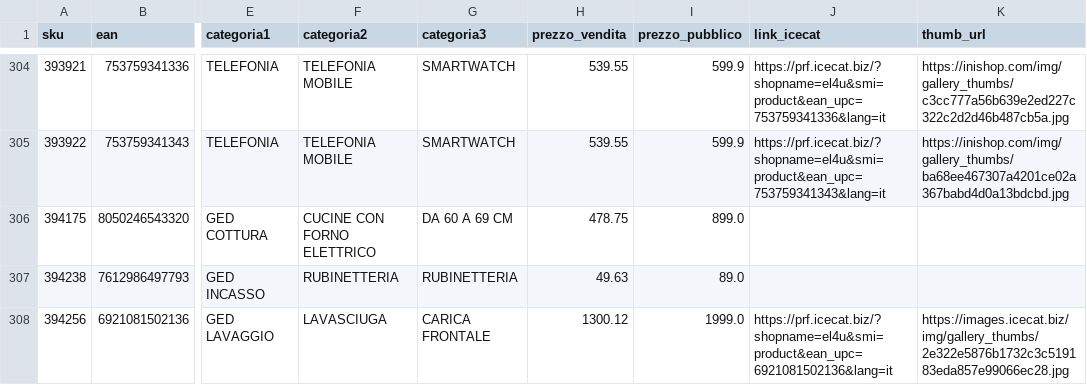
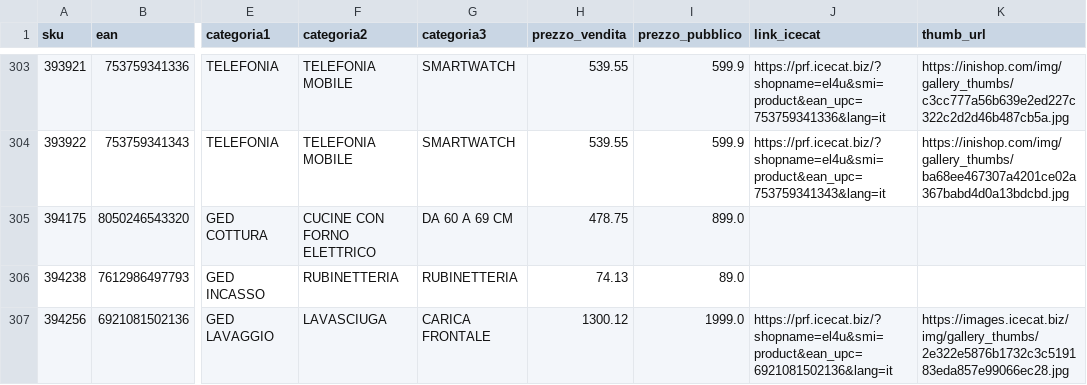
Before and after one commit to el4u-b2b/listino-b2b, a CSV file: listino_B2B.csv, drawn as a sheet; only a part is shown, gaps mark what is left out; addresses are those after the commit; the diff covers the shown part only; the diff names each change by its address in the sheet, - before the commit and + after, or states it on an @@ line.

```diff
--- a/listino_B2B.csv
+++ b/listino_B2B.csv
-H306 (prezzo_vendita): 49.63
+H306 (prezzo_vendita): 74.13
```
Also changed, not shown: 5 added rows and 5 removed rows elsewhere in this file, 1 other file.
